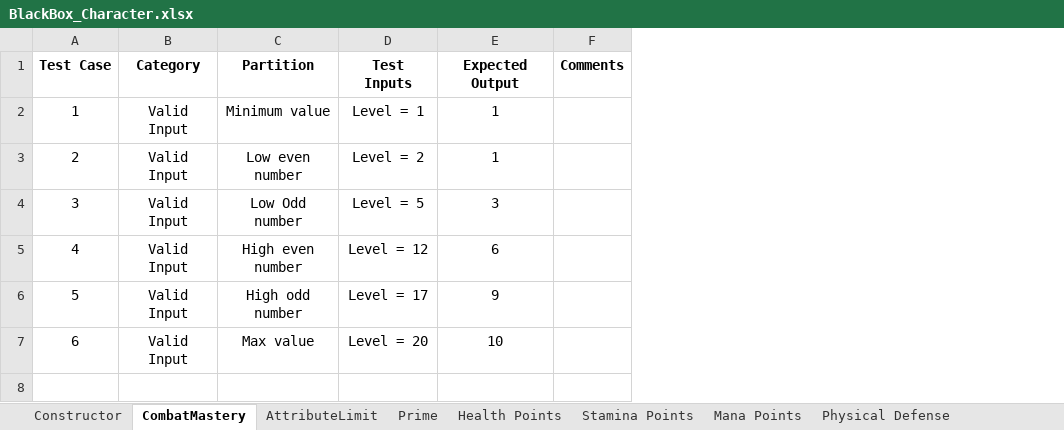
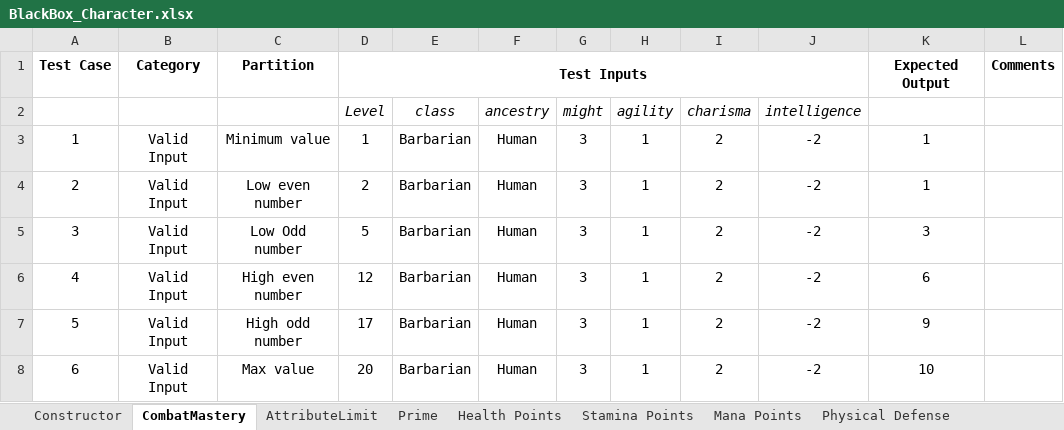
Before and after one commit to apaquette/DC20-Character-Builder, an Excel workbook: DC20Models.nUnitTests/Unit Tests/BlackBox_Character.xlsx, sheet CombatMastery, drawn as a sheet; values as stored, in another font and other column widths than the file's, no borders; removed rows and columns are numbered as before the commit, all else as after; the diff names each change by its address in the sheet, - before the commit and + after, or states it on an @@ line.

Commit message:
Refactor: Updated Combat Mastery Unit tests to be consistent with new Character constructor

```diff
--- a/DC20Models.nUnitTests/Unit Tests/BlackBox_Character.xlsx (sheet CombatMastery)
+++ b/DC20Models.nUnitTests/Unit Tests/BlackBox_Character.xlsx (sheet CombatMastery)
-column D, rows 1-7: Test Inputs | Level = 1 | Level = 2 | Level = 5 | Level = 12 | Level = 17 | Level = 20
+column D, row 1: Test Inputs; rows 3-8: 1 | 2 | 5 | 12 | 17 | 20
+column E, rows 3-8: all Barbarian
+column F, rows 3-8: all Human
+column G, rows 3-8: all 3
+column H, rows 3-8: all 1
+column I, rows 3-8: all 2
+column J, rows 3-8: all -2
+row 2:  |  |  | Level | class | ancestry | might | agility | charisma | intelligence
```
Also changed, not shown: 1 other file.
